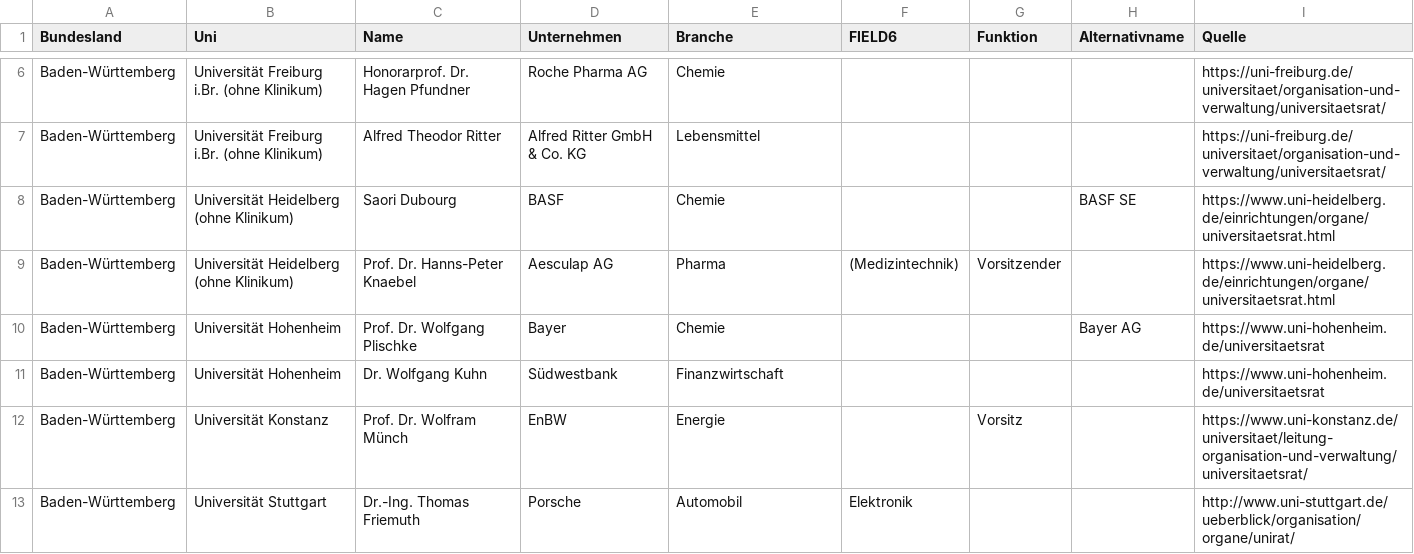
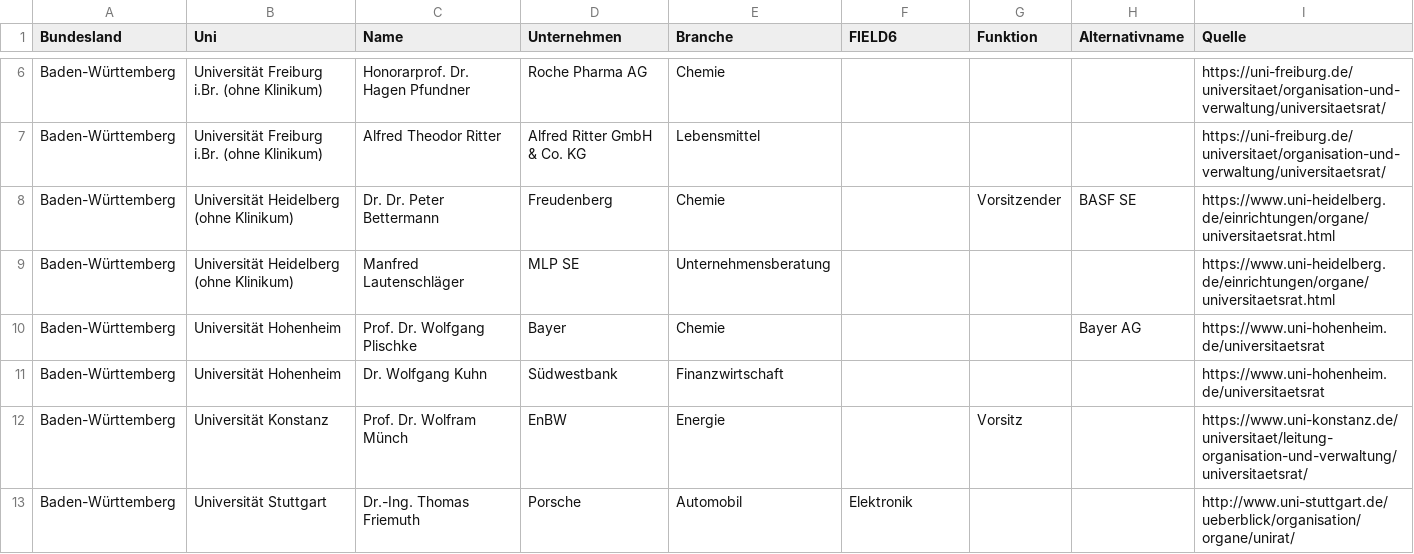
Before and after one commit to netAction/hochschulwatch, a CSV file: import/daten/hochschulraete.csv, drawn as a sheet; only a part is shown, gaps mark what is left out.

```diff
--- a/import/daten/hochschulraete.csv
+++ b/import/daten/hochschulraete.csv
@@ -7,4 +7,4 @@ Baden-Württemberg;Universität Freiburg i.Br. (ohne Klinikum);Honorarprof. Dr.
 Baden-Württemberg;Universität Freiburg i.Br. (ohne Klinikum);Alfred Theodor Ritter;Alfred Ritter GmbH & Co. KG;Lebensmittel;;;;https://uni-freiburg.de/universitaet/organisation-und-verwaltung/universitaetsrat/
-Baden-Württemberg;Universität Heidelberg (ohne Klinikum);Saori Dubourg;BASF;Chemie;;;BASF SE;https://www.uni-heidelberg.de/einrichtungen/organe/universitaetsrat.html
-Baden-Württemberg;Universität Heidelberg (ohne Klinikum);Prof. Dr. Hanns-Peter Knaebel;Aesculap AG;Pharma;(Medizintechnik);Vorsitzender;;https://www.uni-heidelberg.de/einrichtungen/organe/universitaetsrat.html
+Baden-Württemberg;Universität Heidelberg (ohne Klinikum);Dr. Dr. Peter Bettermann;Freudenberg;Chemie;;Vorsitzender;BASF SE;https://www.uni-heidelberg.de/einrichtungen/organe/universitaetsrat.html
+Baden-Württemberg;Universität Heidelberg (ohne Klinikum);Manfred Lautenschläger;MLP SE;Unternehmensberatung;;;;https://www.uni-heidelberg.de/einrichtungen/organe/universitaetsrat.html
 Baden-Württemberg;Universität Hohenheim;Prof. Dr. Wolfgang Plischke;Bayer;Chemie;;;Bayer AG;https://www.uni-hohenheim.de/universitaetsrat
```
Also changed, not shown: import/daten/foerderer.csv, import/daten/kooperation.csv, 24 other files.
